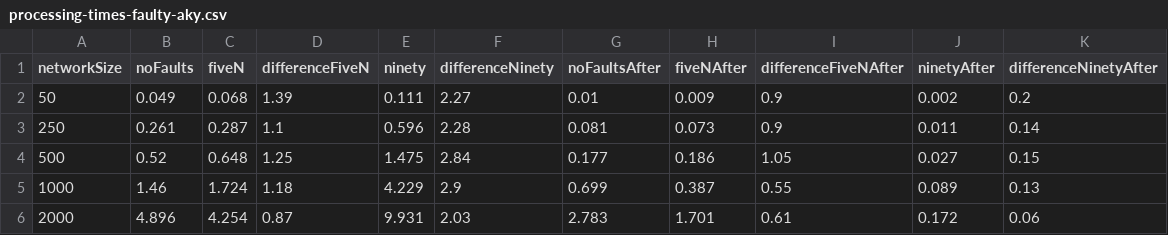
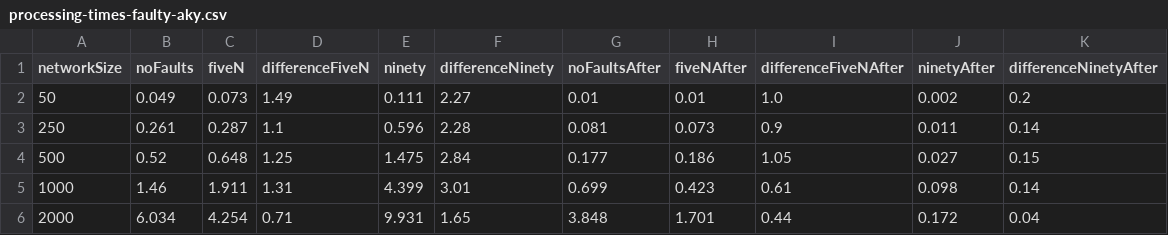
Before and after one commit to PerFuchs/safra-termination-detection-fault-tolerant, a CSV file: report/figures/processing-times-faulty-aky.csv, drawn as a sheet.

```diff
--- a/report/figures/processing-times-faulty-aky.csv
+++ b/report/figures/processing-times-faulty-aky.csv
@@ -1,6 +1,6 @@
 networkSize,noFaults,fiveN,differenceFiveN,ninety,differenceNinety,noFaultsAfter,fiveNAfter,differenceFiveNAfter,ninetyAfter,differenceNinetyAfter
-50,0.049,0.068,1.39,0.111,2.27,0.01,0.009,0.9,0.002,0.2
+50,0.049,0.073,1.49,0.111,2.27,0.01,0.01,1.0,0.002,0.2
 250,0.261,0.287,1.1,0.596,2.28,0.081,0.073,0.9,0.011,0.14
 500,0.52,0.648,1.25,1.475,2.84,0.177,0.186,1.05,0.027,0.15
-1000,1.46,1.724,1.18,4.229,2.9,0.699,0.387,0.55,0.089,0.13
-2000,4.896,4.254,0.87,9.931,2.03,2.783,1.701,0.61,0.172,0.06
+1000,1.46,1.911,1.31,4.399,3.01,0.699,0.423,0.61,0.098,0.14
+2000,6.034,4.254,0.71,9.931,1.65,3.848,1.701,0.44,0.172,0.04
```
Also changed, not shown: report/figures/processing-times-aky.csv, report/figures/token-sizes-faulty-aky.csv, 7 other files.
